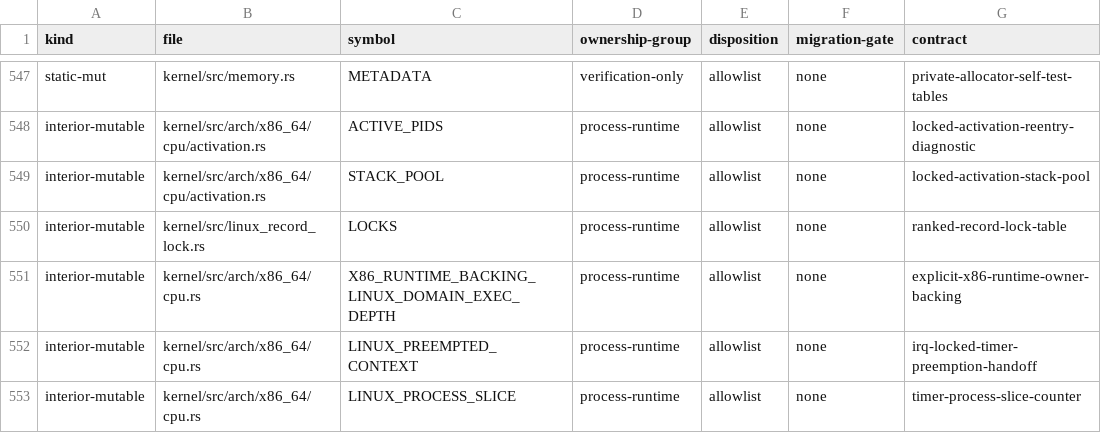
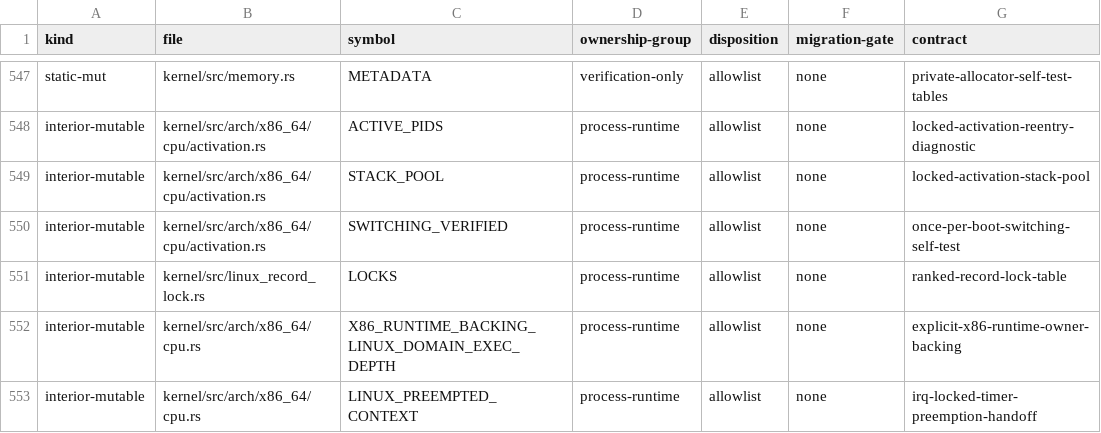
Before and after one commit to rvdende/ginux, a TSV file: docs/feedback-hardening/writable-globals.tsv, drawn as a sheet; only a part is shown, gaps mark what is left out; the shorter side is filled out with more unchanged rows; the diff names each change by its address in the sheet, - before the commit and + after, or states it on an @@ line.

```diff
--- a/docs/feedback-hardening/writable-globals.tsv
+++ b/docs/feedback-hardening/writable-globals.tsv
+row 550: interior-mutable | kernel/src/arch/x86_64/cpu/activation.rs | SWITCHING_VERIFIED | process-runtime | allowlist | none | once-per-boot-switching-self-test
```
Also changed, not shown: 2 other files.
